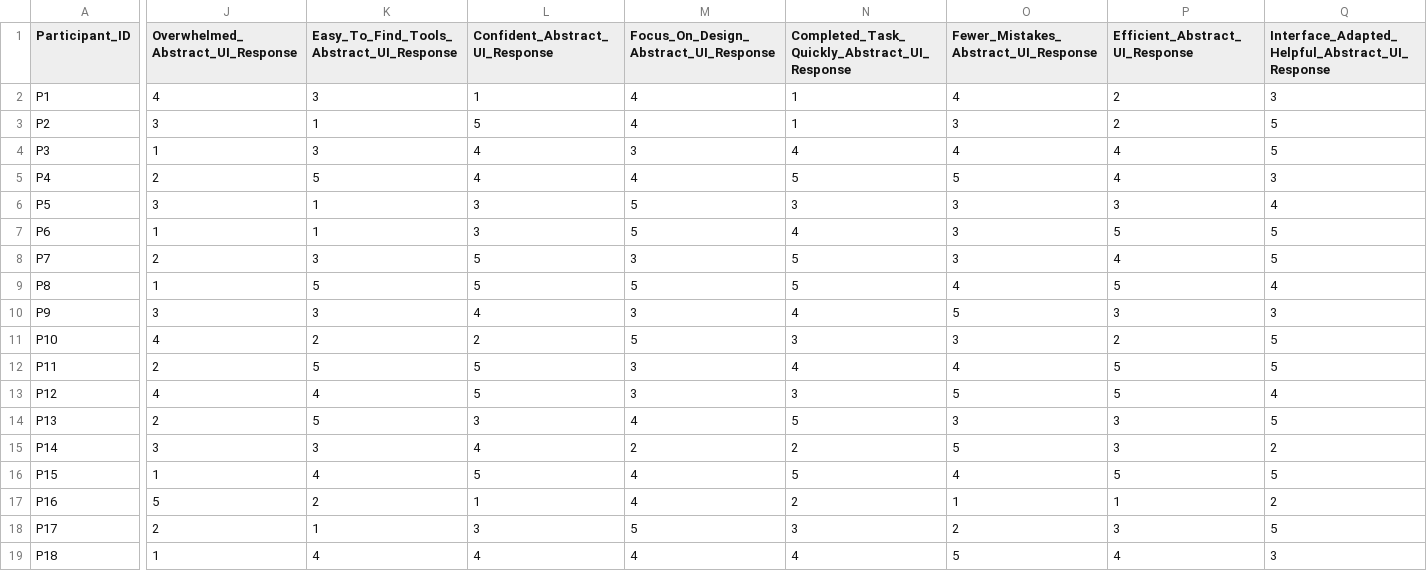
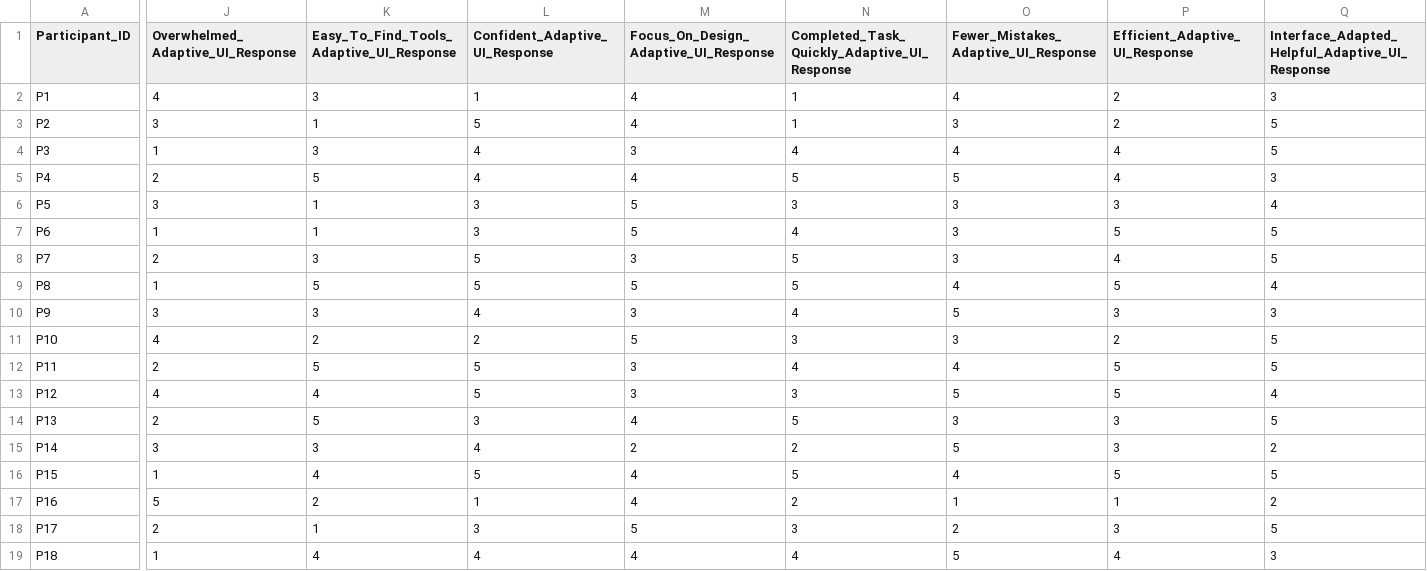
Before and after one commit to amg521/Masters, a CSV file: UserValidation/Phase1/survey_results.csv, drawn as a sheet; only a part is shown, gaps mark what is left out; the diff covers the shown part only; the diff names each change by its address in the sheet, - before the commit and + after, or states it on an @@ line.

Commit message:
Update survey_results.csv

```diff
--- a/UserValidation/Phase1/survey_results.csv
+++ b/UserValidation/Phase1/survey_results.csv
-J1: Overwhelmed_Abstract_UI_Response
+J1: Overwhelmed_Adaptive_UI_Response
-K1: Easy_To_Find_Tools_Abstract_UI_Response
+K1: Easy_To_Find_Tools_Adaptive_UI_Response
-L1: Confident_Abstract_UI_Response
+L1: Confident_Adaptive_UI_Response
-M1: Focus_On_Design_Abstract_UI_Response
+M1: Focus_On_Design_Adaptive_UI_Response
-N1: Completed_Task_Quickly_Abstract_UI_Response
+N1: Completed_Task_Quickly_Adaptive_UI_Response
-O1: Fewer_Mistakes_Abstract_UI_Response
+O1: Fewer_Mistakes_Adaptive_UI_Response
-P1: Efficient_Abstract_UI_Response
+P1: Efficient_Adaptive_UI_Response
-Q1: Interface_Adapted_Helpful_Abstract_UI_Response
+Q1: Interface_Adapted_Helpful_Adaptive_UI_Response
```
Also changed, not shown: 4 edited cells elsewhere in this file.
